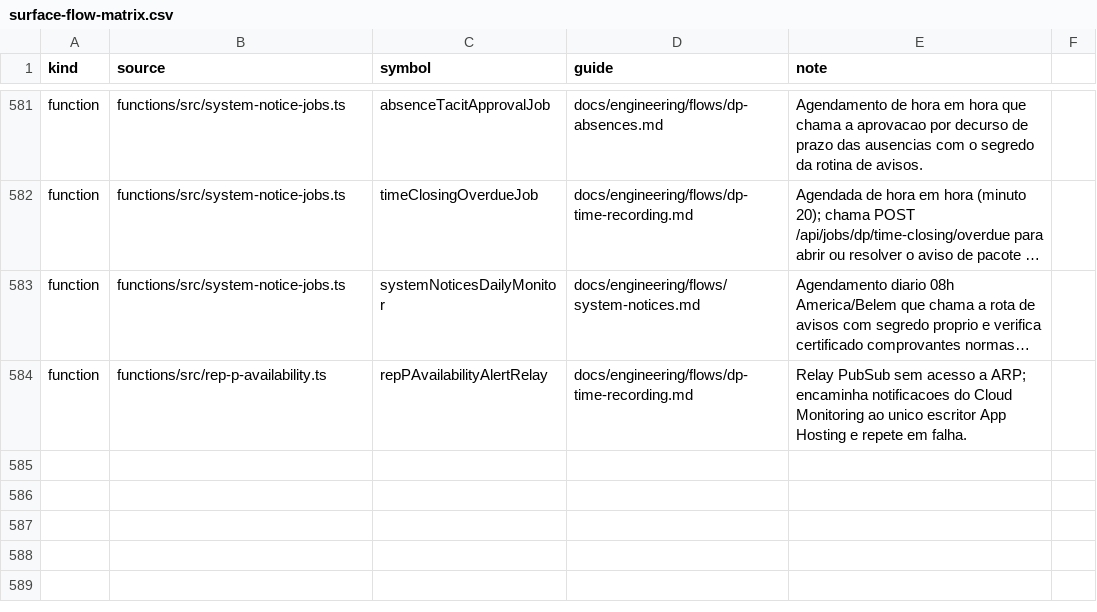
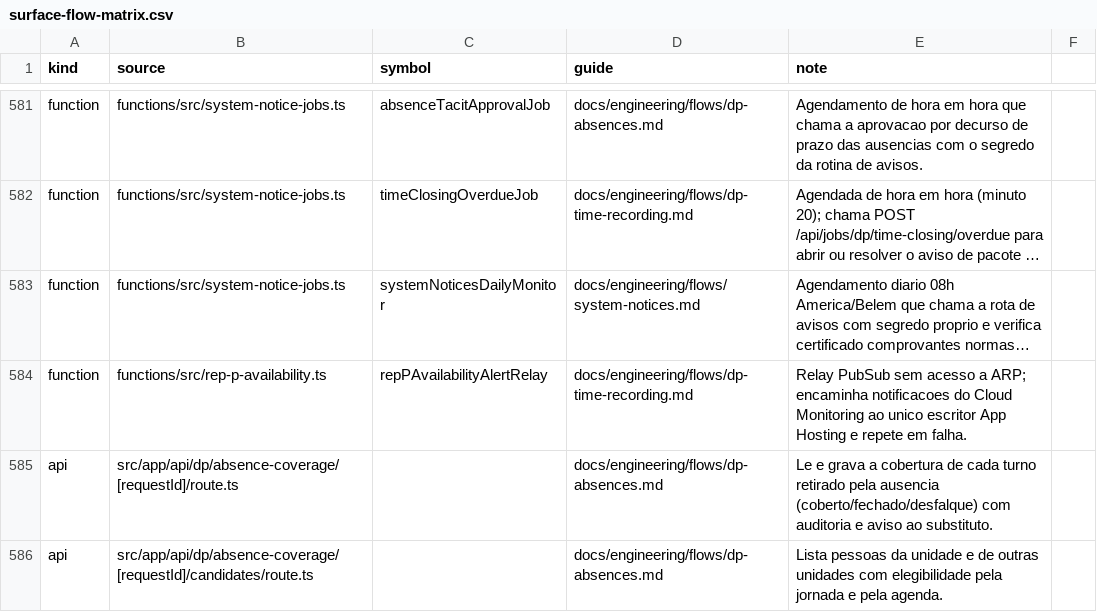
Before and after one commit to administrativo-art/Coala-OP, a CSV file: docs/engineering/surface-flow-matrix.csv, drawn as a sheet; only a part is shown, gaps mark what is left out; long unchanged cells end in …; the diff names each change by its address in the sheet, - before the commit and + after, or states it on an @@ line.

```diff
--- a/docs/engineering/surface-flow-matrix.csv
+++ b/docs/engineering/surface-flow-matrix.csv
+row 585: api | src/app/api/dp/absence-coverage/[requestId]/route.ts |  | docs/engineering/flows/dp-absences.md | Le e grava a cobertura de cada turno retirado pela ausencia (coberto/fechado/desfalque) com auditoria e aviso ao substituto.
+row 586: api | src/app/api/dp/absence-coverage/[requestId]/candidates/route.ts |  | docs/engineering/flows/dp-absences.md | Lista pessoas da unidade e de outras unidades com elegibilidade pela jornada e pela agenda.
```
Also changed, not shown: docs/engineering/flow-matrix.csv, 58 other files.
